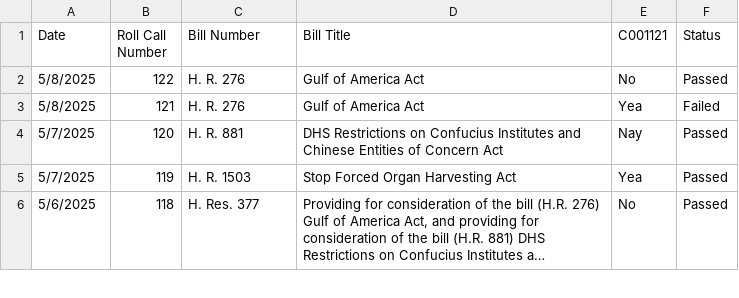
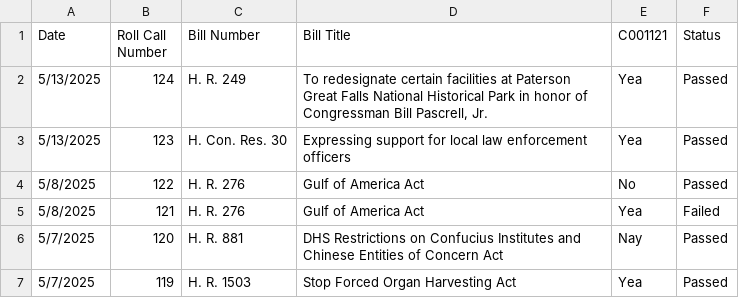
Before and after one commit to githamm/congressional-vote-tracker, a CSV file: representative_C001121_votes.csv, drawn as a sheet; only a part is shown; the shorter side is filled out with more unchanged rows; long unchanged cells end in …; the diff names each change by its address in the sheet, - before the commit and + after, or states it on an @@ line.

```diff
--- a/representative_C001121_votes.csv
+++ b/representative_C001121_votes.csv
+row 2: 5/13/2025 | 124 | H. R. 249 | To redesignate certain facilities at Paterson Great Falls National Historical Park in honor of Congressman Bill Pascrell, Jr. | Yea | Passed
+row 3: 5/13/2025 | 123 | H. Con. Res. 30 | Expressing support for local law enforcement officers | Yea | Passed
```
Also changed, not shown: all_votes.csv, representative_B000825_votes.csv, 6 other files.
